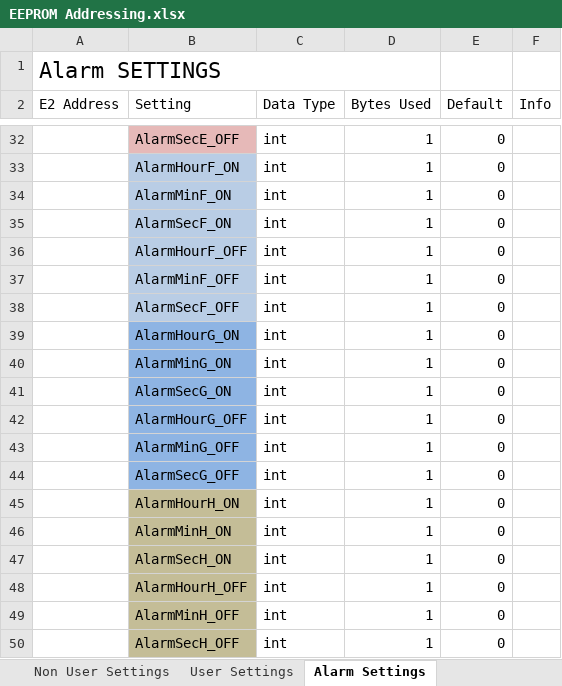
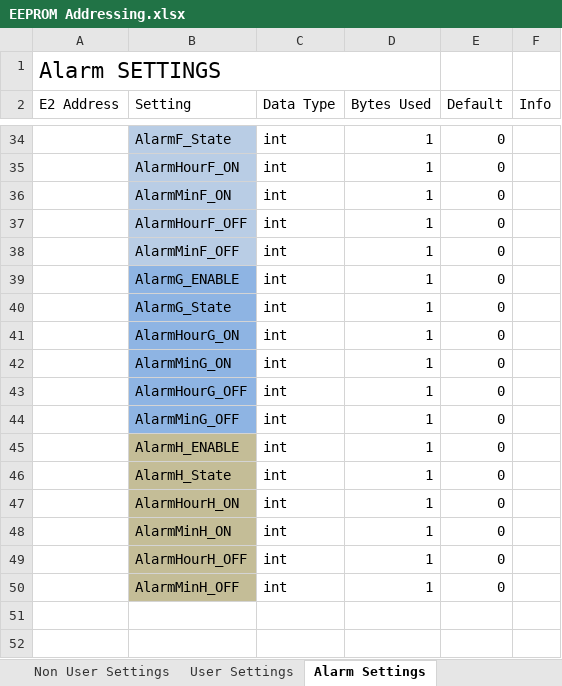
Before and after one commit to glitchsniffer/Controller, an Excel workbook: EEPROM Addressing.xlsx, sheet Alarm Settings, drawn as a sheet; only a part is shown, gaps mark what is left out; values as stored, in another font and other column widths than the file's, no borders; removed rows and columns are numbered as before the commit, all else as after; the diff covers the shown part only; the diff names each change by its address in the sheet, - before the commit and + after, or states it on an @@ line.

```diff
--- a/EEPROM Addressing.xlsx (sheet Alarm Settings)
+++ b/EEPROM Addressing.xlsx (sheet Alarm Settings)
-B34 (Setting): AlarmSecE_OFF
+B34 (Setting): AlarmF_State
-B34 fill: #E6B9B8
+B34 fill: #B9CDE5
-row 35:  | AlarmSecF_ON | int | 1 | 0
+row 39:  | AlarmG_ENABLE | int | 1 | 0
-B40 (Setting): AlarmSecF_OFF
+B40 (Setting): AlarmG_State
-B40 fill: #B9CDE5
+B40 fill: #8EB4E3
-row 41:  | AlarmSecG_ON | int | 1 | 0
+row 45:  | AlarmH_ENABLE | int | 1 | 0
-B46 (Setting): AlarmSecG_OFF
+B46 (Setting): AlarmH_State
-B46 fill: #8EB4E3
+B46 fill: #C4BD97
-row 47:  | AlarmSecH_ON | int | 1 | 0
-row 50:  | AlarmSecH_OFF | int | 1 | 0
```
Also changed, not shown: 7 added rows, 5 removed rows, 4 edited cells and cell formats elsewhere in this sheet, sheet Non User Settings, 5 other files.
